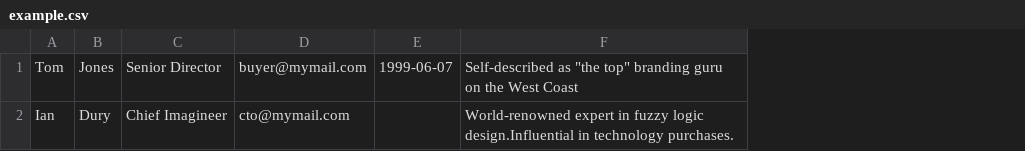
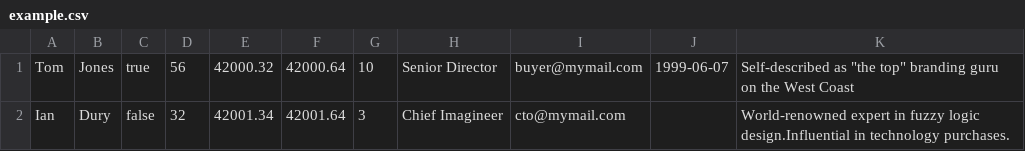
Before and after one commit to lpbedard/csvparser, a CSV file: example.csv, drawn as a sheet; the diff names each change by its address in the sheet, - before the commit and + after, or states it on an @@ line.

```diff
--- a/example.csv
+++ b/example.csv
+column C, rows 1-2: true | false
+column D, rows 1-2: 56 | 32
+column E, rows 1-2: 42000.32 | 42001.34
+column F, rows 1-2: 42000.64 | 42001.64
+column G, rows 1-2: 10 | 3
```
Also changed, not shown: 4 other files.
